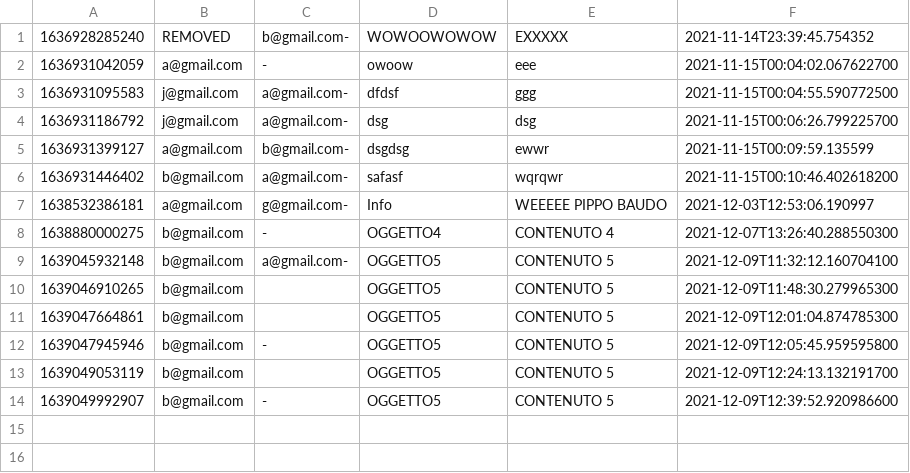
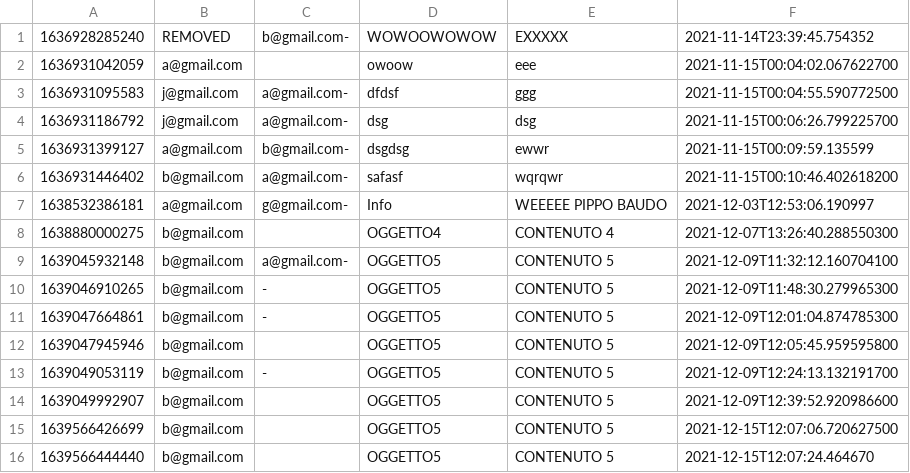
Before and after one commit to monex00/MailServerClient, a CSV file: src/main/java/com/server/emails.csv, drawn as a sheet.

```diff
--- a/src/main/java/com/server/emails.csv
+++ b/src/main/java/com/server/emails.csv
@@ -1,3 +1,3 @@
 1636928285240,REMOVED,b@gmail.com-,WOWOOWOWOW,EXXXXX,2021-11-14T23:39:45.754352
-1636931042059,a@gmail.com,-,owoow,eee,2021-11-15T00:04:02.067622700
+1636931042059,a@gmail.com,,owoow,eee,2021-11-15T00:04:02.067622700
 1636931095583,j@gmail.com,a@gmail.com-,dfdsf,ggg,2021-11-15T00:04:55.590772500
@@ -7,8 +7,10 @@
 1638532386181,a@gmail.com,g@gmail.com-,Info,WEEEEE  PIPPO BAUDO,2021-12-03T12:53:06.190997
-1638880000275,b@gmail.com,-,OGGETTO4,CONTENUTO 4,2021-12-07T13:26:40.288550300
+1638880000275,b@gmail.com,,OGGETTO4,CONTENUTO 4,2021-12-07T13:26:40.288550300
 1639045932148,b@gmail.com,a@gmail.com-,OGGETTO5,CONTENUTO 5,2021-12-09T11:32:12.160704100
-1639046910265,b@gmail.com,,OGGETTO5,CONTENUTO 5,2021-12-09T11:48:30.279965300
-1639047664861,b@gmail.com,,OGGETTO5,CONTENUTO 5,2021-12-09T12:01:04.874785300
-1639047945946,b@gmail.com,-,OGGETTO5,CONTENUTO 5,2021-12-09T12:05:45.959595800
-1639049053119,b@gmail.com,,OGGETTO5,CONTENUTO 5,2021-12-09T12:24:13.132191700
-1639049992907,b@gmail.com,-,OGGETTO5,CONTENUTO 5,2021-12-09T12:39:52.920986600
+1639046910265,b@gmail.com,-,OGGETTO5,CONTENUTO 5,2021-12-09T11:48:30.279965300
+1639047664861,b@gmail.com,-,OGGETTO5,CONTENUTO 5,2021-12-09T12:01:04.874785300
+1639047945946,b@gmail.com,,OGGETTO5,CONTENUTO 5,2021-12-09T12:05:45.959595800
+1639049053119,b@gmail.com,-,OGGETTO5,CONTENUTO 5,2021-12-09T12:24:13.132191700
+1639049992907,b@gmail.com,,OGGETTO5,CONTENUTO 5,2021-12-09T12:39:52.920986600
+1639566426699,b@gmail.com,,OGGETTO5,CONTENUTO 5,2021-12-15T12:07:06.720627500
+1639566444440,b@gmail.com,,OGGETTO5,CONTENUTO 5,2021-12-15T12:07:24.464670
```
Also changed, not shown: 3 other files.
